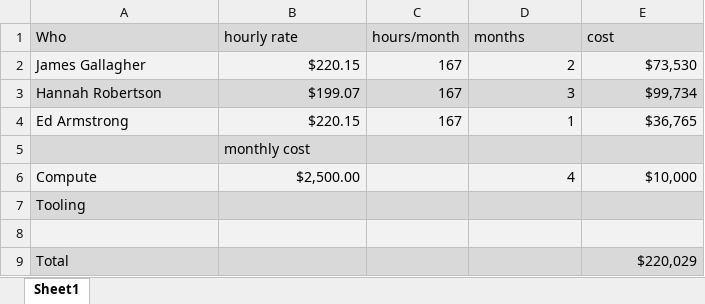
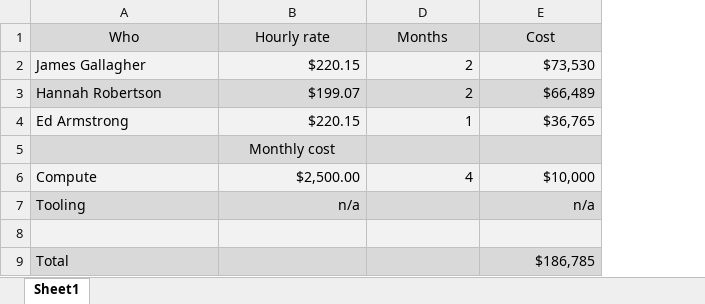
Before and after one commit to jgallagher59701/ESDS_AI, an Excel workbook: Budget.xlsx, sheet Sheet1, drawn as a sheet; values as stored, in another font and other column widths than the file's, no borders; the diff names each change by its address in the sheet, - before the commit and + after, or states it on an @@ line.

Commit message:
Update budget spreadsheet

```diff
--- a/Budget.xlsx (sheet Sheet1)
+++ b/Budget.xlsx (sheet Sheet1)
@@ column C (hours/month) hidden, rows 2-4: all 167 @@
-A1:B1 alignment: left
+A1:B1 alignment: center
-B1: hourly rate
+B1: Hourly rate
-D1: months
+D1: Months
-D1:E1 alignment: left
+D1:E1 alignment: center
-E1: cost
+E1: Cost
-D3 (Months): 3
+D3 (Months): 2
-E3 (Cost): $99,734
+E3 (Cost): $66,489
-B5 (Hourly rate): monthly cost
+B5 (Hourly rate): Monthly cost
-B5 alignment: left
+B5 alignment: center
-B7 (Hourly rate): (empty)
+B7 (Hourly rate): n/a
-E7 (Cost): (empty)
+E7 (Cost): n/a
-E9 (Cost): $220,029
+E9 (Cost): $186,785
```
